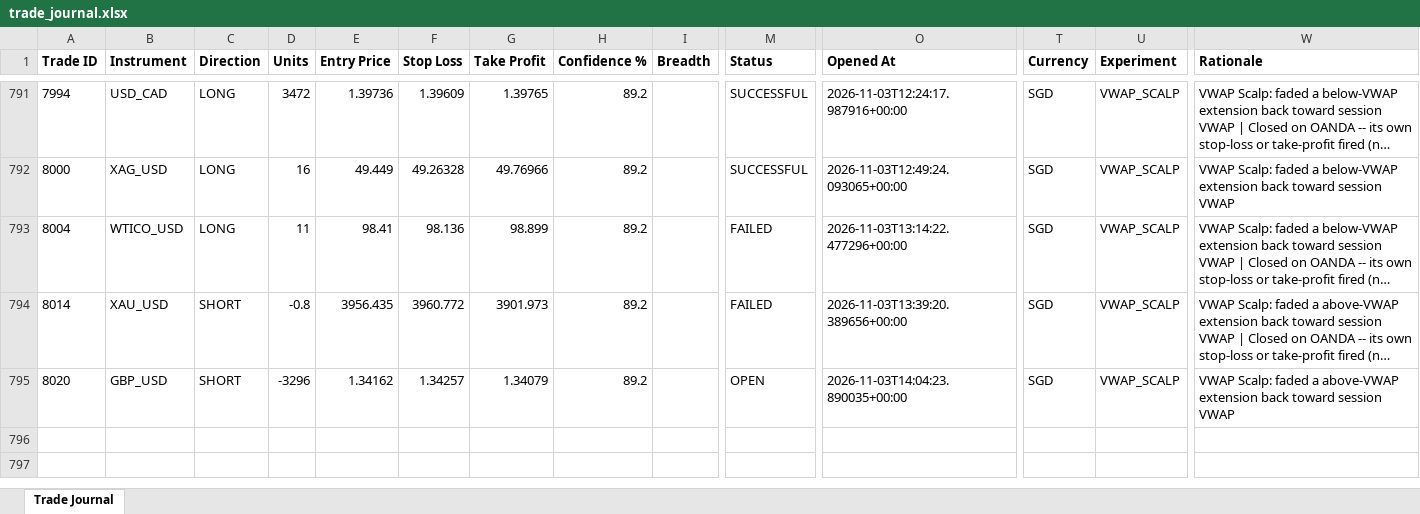
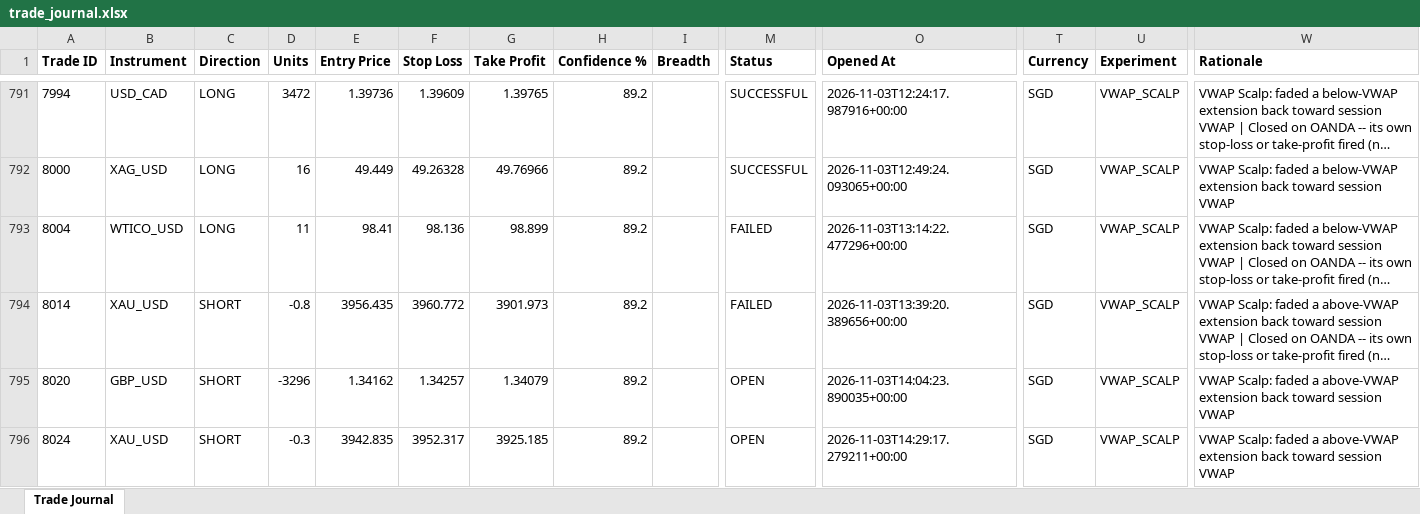
Before and after one commit to wxthesparthaaa/Claude-Forex-Agent, an Excel workbook: trade_journal.xlsx, sheet Trade Journal, drawn as a sheet; only a part is shown, gaps mark what is left out; long unchanged cells end in …; values as stored, in another font and other column widths than the file's, no borders; rows hold the shown columns only; the diff names each change by its address in the sheet, - before the commit and + after, or states it on an @@ line.

Commit message:
Update trade_journal.xlsx

```diff
--- a/trade_journal.xlsx (sheet Trade Journal)
+++ b/trade_journal.xlsx (sheet Trade Journal)
+row 796: 8024 | XAU_USD | SHORT | -0.3 | 3942.835 | 3952.317 | 3925.185 | 89.2 |  | OPEN | 2026-11-03T14:29:17.279211+00:00 | SGD | VWAP_SCALP | VWAP Scalp: faded a above-VWAP extension back toward session VWAP
```
